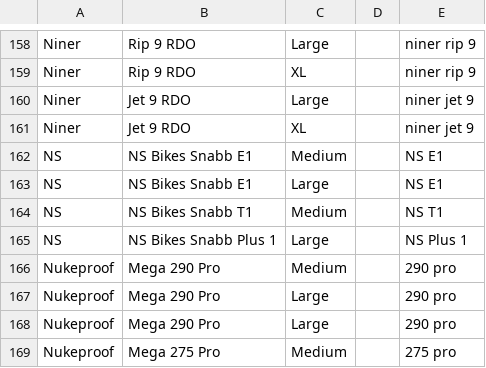
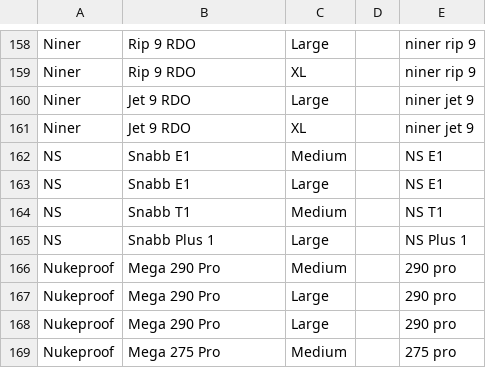
Before and after one commit to recipher/booking-service, a CSV file: lib/apps/products/data/products.csv, drawn as a sheet; only a part is shown, gaps mark what is left out; the diff names each change by its address in the sheet, - before the commit and + after, or states it on an @@ line.

Commit message:
Fix data

```diff
--- a/lib/apps/products/data/products.csv
+++ b/lib/apps/products/data/products.csv
-B162:B163: NS Bikes Snabb E1
+B162:B163: Snabb E1
-B164: NS Bikes Snabb T1
+B164: Snabb T1
-B165: NS Bikes Snabb Plus 1
+B165: Snabb Plus 1
```
Also changed, not shown: 2 other files.
